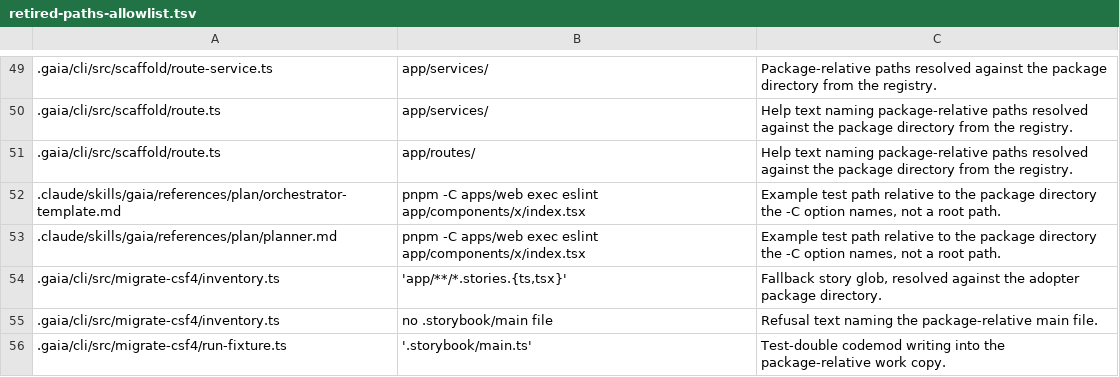
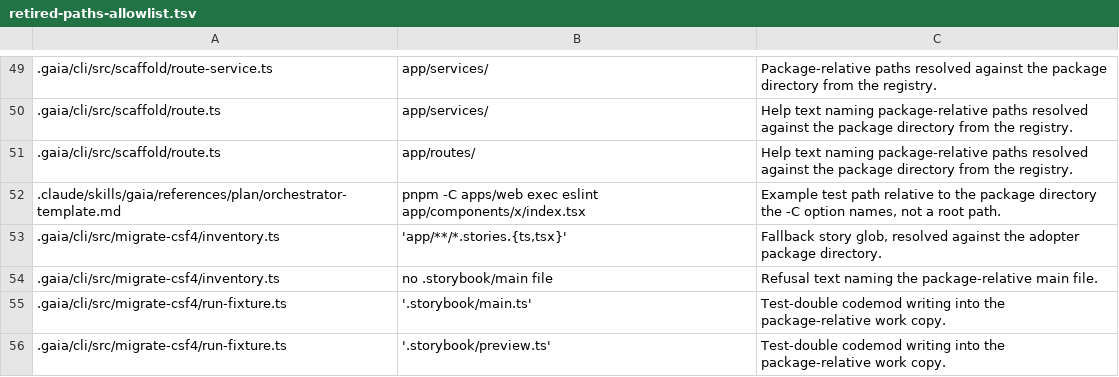
Before and after one commit to gaia-harness/gaia, a TSV file: .gaia/retired-paths-allowlist.tsv, drawn as a sheet; only a part is shown, gaps mark what is left out; the shorter side is filled out with more unchanged rows; the diff names each change by its address in the sheet, - before the commit and + after, or states it on an @@ line.

```diff
--- a/.gaia/retired-paths-allowlist.tsv
+++ b/.gaia/retired-paths-allowlist.tsv
-row 53: .claude/skills/gaia/references/plan/planner.md | pnpm -C apps/web exec eslint app/components/x/index.tsx | Example test path relative to the package directory the -C option names, not a root path.
```
Also changed, not shown: 24 other files.
